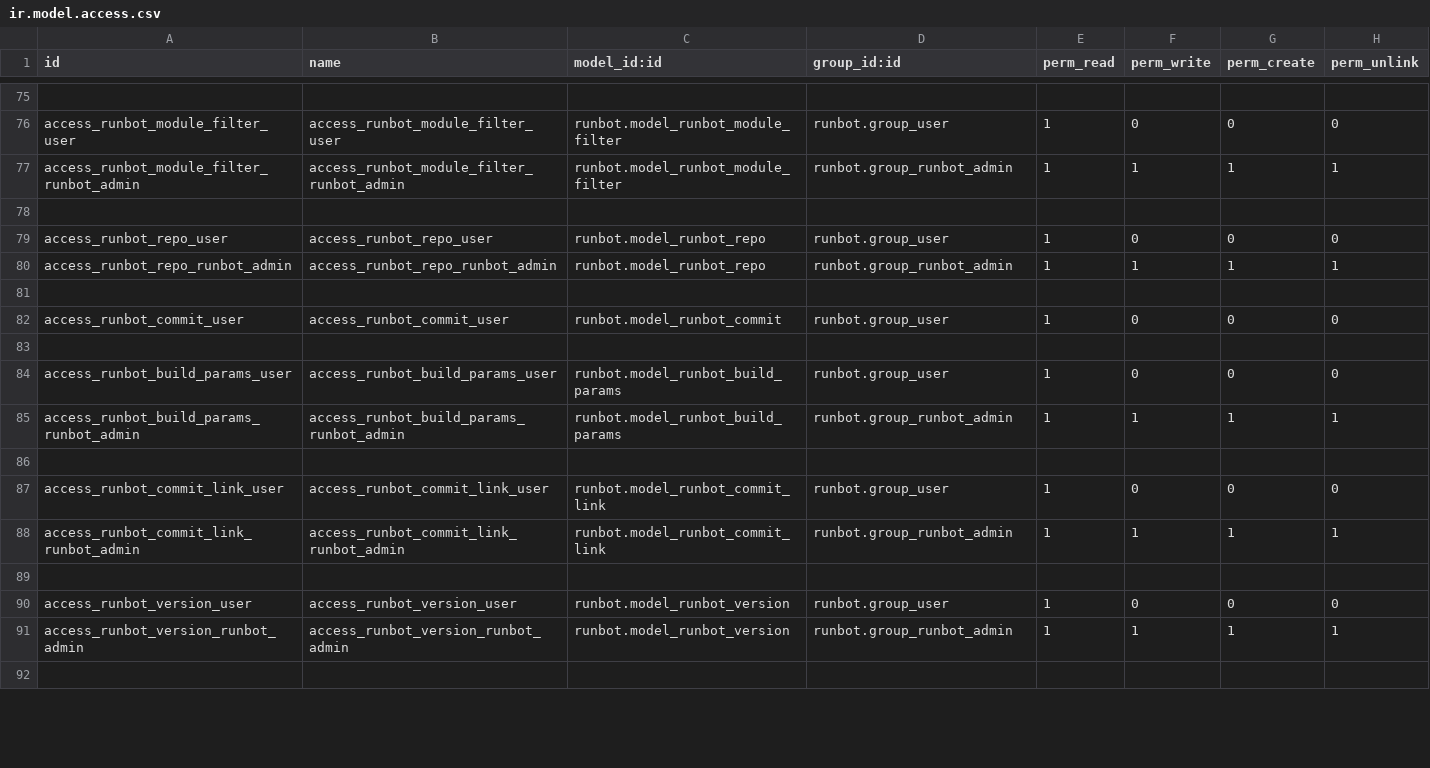
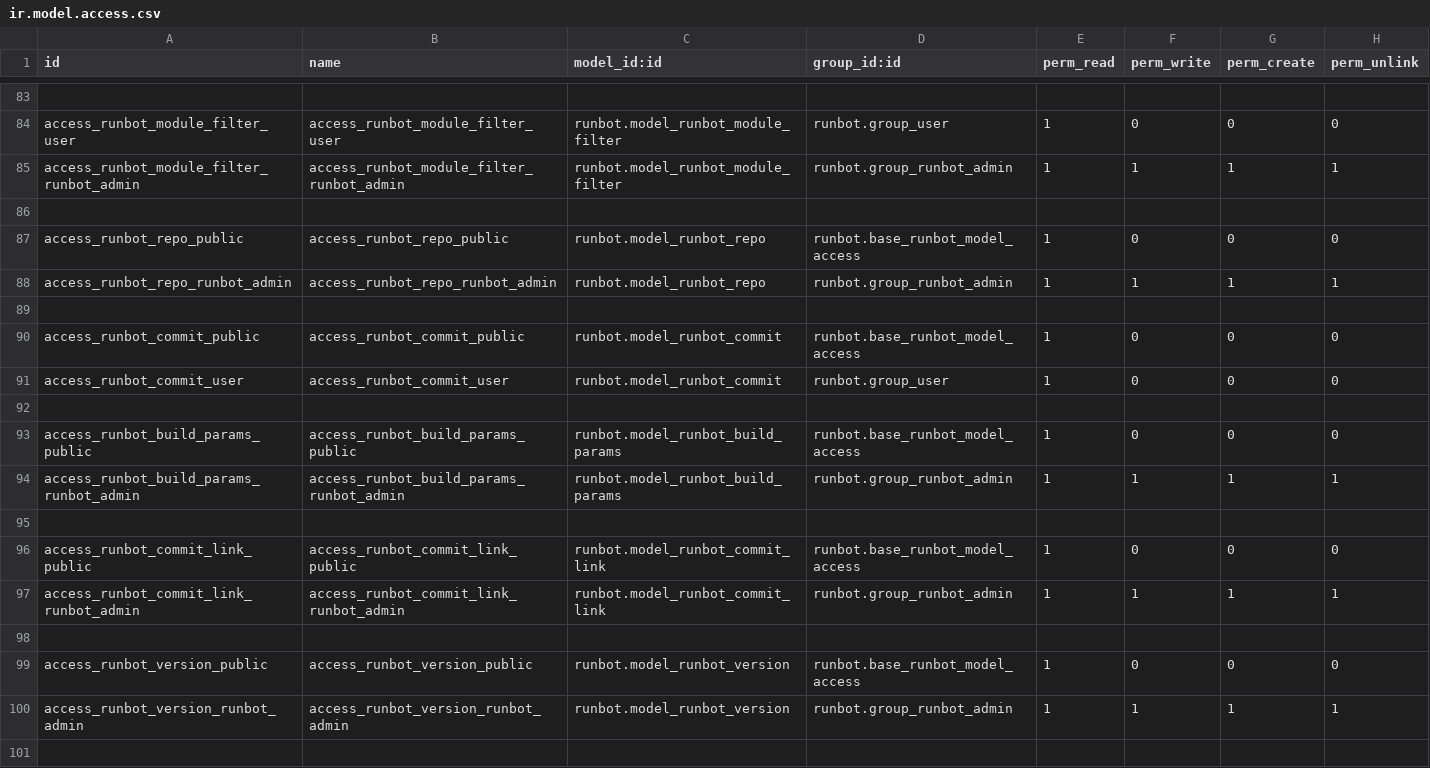
Before and after one commit to adhoc-cicd/odoo-runbot, a CSV file: runbot/security/ir.model.access.csv, drawn as a sheet; only a part is shown, gaps mark what is left out; the diff covers the shown part only.

Commit message:
[FIX] runbot: adapt code for 19.0

```diff
--- a/runbot/security/ir.model.access.csv
+++ b/runbot/security/ir.model.access.csv
@@ -78,14 +86,15 @@ access_runbot_module_filter_runbot_admin,access_runbot_module_filter_runbot_admi
 
-access_runbot_repo_user,access_runbot_repo_user,runbot.model_runbot_repo,runbot.group_user,1,0,0,0
+access_runbot_repo_public,access_runbot_repo_public,runbot.model_runbot_repo,runbot.base_runbot_model_access,1,0,0,0
 access_runbot_repo_runbot_admin,access_runbot_repo_runbot_admin,runbot.model_runbot_repo,runbot.group_runbot_admin,1,1,1,1
 
+access_runbot_commit_public,access_runbot_commit_public,runbot.model_runbot_commit,runbot.base_runbot_model_access,1,0,0,0
 access_runbot_commit_user,access_runbot_commit_user,runbot.model_runbot_commit,runbot.group_user,1,0,0,0
 
-access_runbot_build_params_user,access_runbot_build_params_user,runbot.model_runbot_build_params,runbot.group_user,1,0,0,0
+access_runbot_build_params_public,access_runbot_build_params_public,runbot.model_runbot_build_params,runbot.base_runbot_model_access,1,0,0,0
 access_runbot_build_params_runbot_admin,access_runbot_build_params_runbot_admin,runbot.model_runbot_build_params,runbot.group_runbot_admin,1,1,1,1
 
-access_runbot_commit_link_user,access_runbot_commit_link_user,runbot.model_runbot_commit_link,runbot.group_user,1,0,0,0
+access_runbot_commit_link_public,access_runbot_commit_link_public,runbot.model_runbot_commit_link,runbot.base_runbot_model_access,1,0,0,0
 access_runbot_commit_link_runbot_admin,access_runbot_commit_link_runbot_admin,runbot.model_runbot_commit_link,runbot.group_runbot_admin,1,1,1,1
 
-access_runbot_version_user,access_runbot_version_user,runbot.model_runbot_version,runbot.group_user,1,0,0,0
+access_runbot_version_public,access_runbot_version_public,runbot.model_runbot_version,runbot.base_runbot_model_access,1,0,0,0
 access_runbot_version_runbot_admin,access_runbot_version_runbot_admin,runbot.model_runbot_version,runbot.group_runbot_admin,1,1,1,1
```
Also changed, not shown: 13 added rows, 3 removed rows, 1 moved row and 60 edited cells elsewhere in this file, 51 other files.
